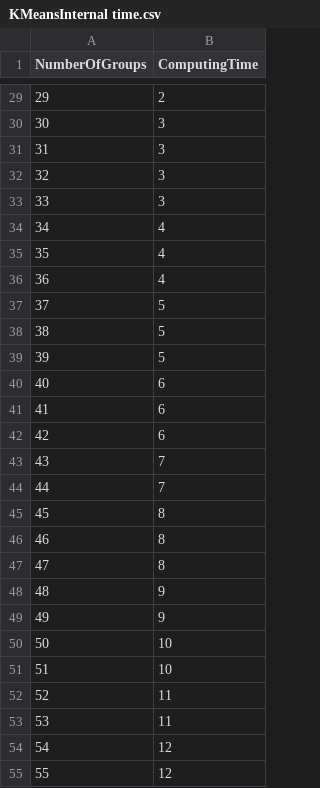
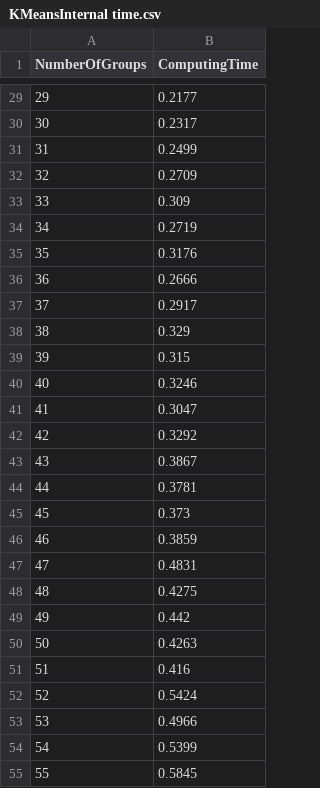
Before and after one commit to FernandoES/Master-thesis, a CSV file: related/testResults/KMeansInternal time.csv, drawn as a sheet; only a part is shown, gaps mark what is left out; the diff covers the shown part only.

```diff
--- a/related/testResults/KMeansInternal time.csv
+++ b/related/testResults/KMeansInternal time.csv
@@ -29,27 +29,27 @@ NumberOfGroups, ComputingTime
-29 , 2
-30 , 3
-31 , 3
-32 , 3
-33 , 3
-34 , 4
-35 , 4
-36 , 4
-37 , 5
-38 , 5
-39 , 5
-40 , 6
-41 , 6
-42 , 6
-43 , 7
-44 , 7
-45 , 8
-46 , 8
-47 , 8
-48 , 9
-49 , 9
-50 , 10
-51 , 10
-52 , 11
-53 , 11
-54 , 12
-55 , 12
+29 , 0.2177
+30 , 0.2317
+31 , 0.2499
+32 , 0.2709
+33 , 0.309
+34 , 0.2719
+35 , 0.3176
+36 , 0.2666
+37 , 0.2917
+38 , 0.329
+39 , 0.315
+40 , 0.3246
+41 , 0.3047
+42 , 0.3292
+43 , 0.3867
+44 , 0.3781
+45 , 0.373
+46 , 0.3859
+47 , 0.4831
+48 , 0.4275
+49 , 0.442
+50 , 0.4263
+51 , 0.416
+52 , 0.5424
+53 , 0.4966
+54 , 0.5399
+55 , 0.5845
```
Also changed, not shown: 173 edited cells elsewhere in this file, related/testResults/KMeansExternal time.csv, related/testResults/KMeansWeka time.csv, 8 other files.
